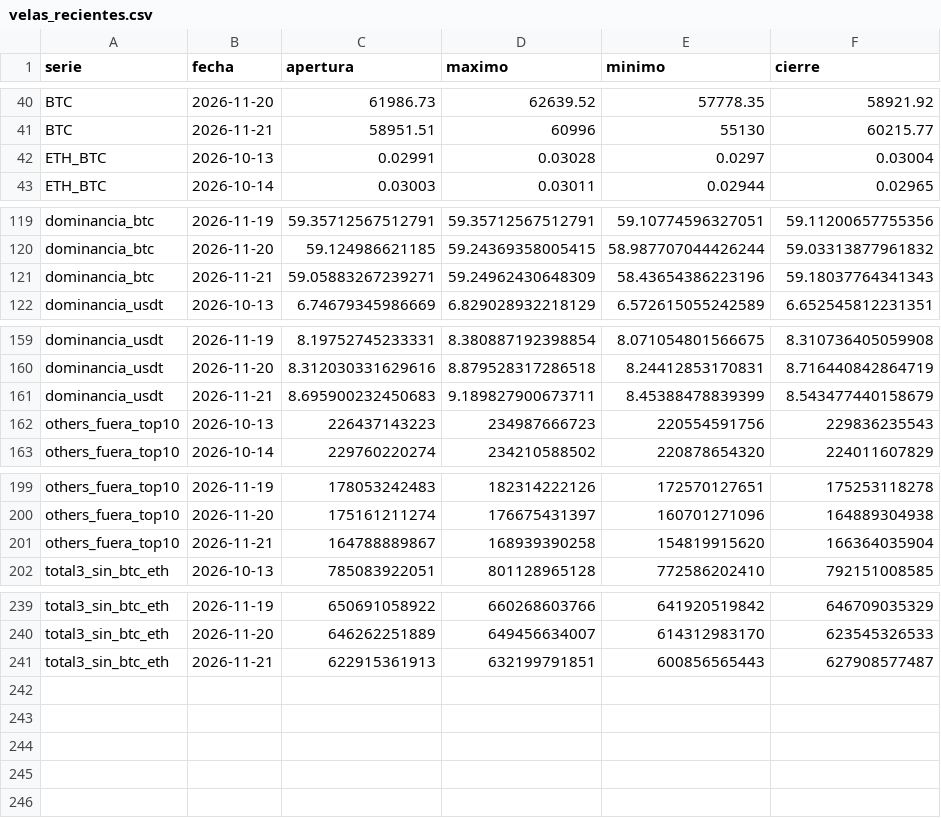
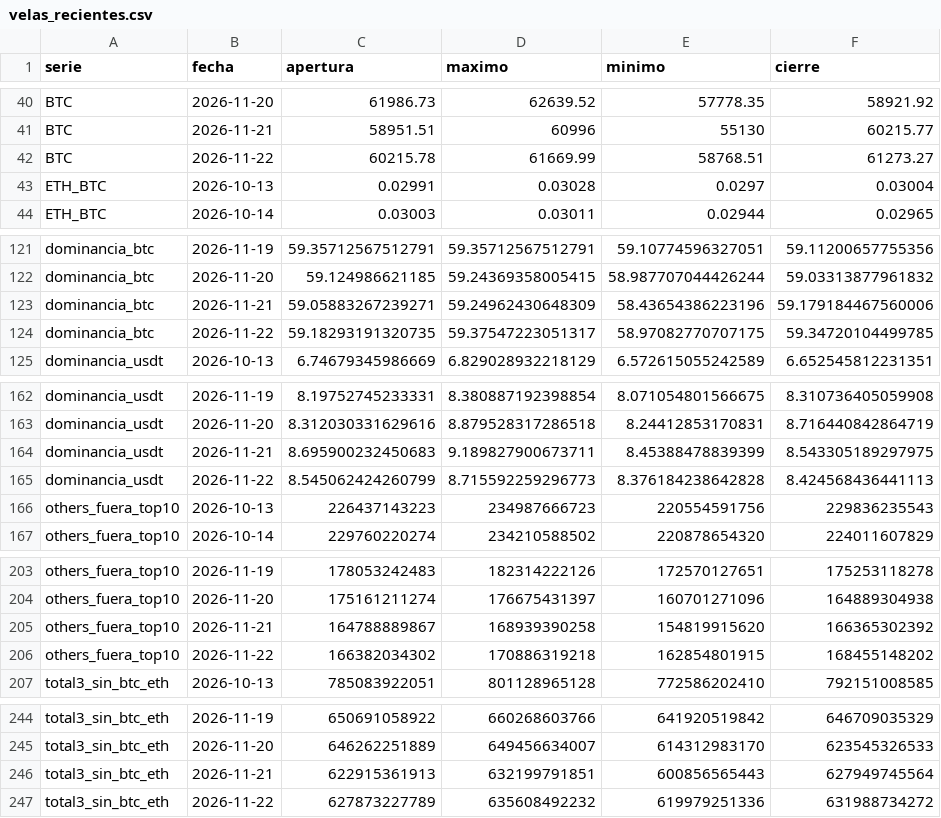
Before and after one commit to OSQUIR99/VELAS-BACKTEST, a CSV file: ESTUDIOS_DOMINANCIA/velas_recientes.csv, drawn as a sheet; only a part is shown, gaps mark what is left out; the diff covers the shown part only.

Commit message:
Dominancias: velas hasta 2026-11-22

```diff
--- a/ESTUDIOS_DOMINANCIA/velas_recientes.csv
+++ b/ESTUDIOS_DOMINANCIA/velas_recientes.csv
@@ -41,2 +41,3 @@ BTC,2026-11-20,61986.73,62639.52,57778.35,58921.92
 BTC,2026-11-21,58951.51,60996,55130,60215.77
+BTC,2026-11-22,60215.78,61669.99,58768.51,61273.27
 ETH_BTC,2026-10-13,0.02991,0.03028,0.0297,0.03004
@@ -120,3 +122,4 @@ dominancia_btc,2026-11-19,59.35712567512791,59.35712567512791,59.10774596327051,
 dominancia_btc,2026-11-20,59.124986621185,59.24369358005415,58.987707044426244,59.03313877961832
-dominancia_btc,2026-11-21,59.05883267239271,59.24962430648309,58.43654386223196,59.18037764341343
+dominancia_btc,2026-11-21,59.05883267239271,59.24962430648309,58.43654386223196,59.179184467560006
+dominancia_btc,2026-11-22,59.18293191320735,59.37547223051317,58.97082770707175,59.34720104499785
 dominancia_usdt,2026-10-13,6.74679345986669,6.829028932218129,6.572615055242589,6.652545812231351
@@ -160,3 +163,4 @@ dominancia_usdt,2026-11-19,8.19752745233331,8.380887192398854,8.071054801566675,
 dominancia_usdt,2026-11-20,8.312030331629616,8.879528317286518,8.24412853170831,8.716440842864719
-dominancia_usdt,2026-11-21,8.695900232450683,9.189827900673711,8.45388478839399,8.543477440158679
+dominancia_usdt,2026-11-21,8.695900232450683,9.189827900673711,8.45388478839399,8.543305189297975
+dominancia_usdt,2026-11-22,8.545062424260799,8.715592259296773,8.376184238642828,8.424568436441113
 others_fuera_top10,2026-10-13,226437143223,234987666723,220554591756,229836235543
@@ -200,3 +204,4 @@ others_fuera_top10,2026-11-19,178053242483,182314222126,172570127651,17525311827
 others_fuera_top10,2026-11-20,175161211274,176675431397,160701271096,164889304938
-others_fuera_top10,2026-11-21,164788889867,168939390258,154819915620,166364035904
+others_fuera_top10,2026-11-21,164788889867,168939390258,154819915620,166365302392
+others_fuera_top10,2026-11-22,166382034302,170886319218,162854801915,168455148202
 total3_sin_btc_eth,2026-10-13,785083922051,801128965128,772586202410,792151008585
@@ -240,2 +245,3 @@ total3_sin_btc_eth,2026-11-19,650691058922,660268603766,641920519842,64670903532
 total3_sin_btc_eth,2026-11-20,646262251889,649456634007,614312983170,623545326533
-total3_sin_btc_eth,2026-11-21,622915361913,632199791851,600856565443,627908577487
+total3_sin_btc_eth,2026-11-21,622915361913,632199791851,600856565443,627949745564
+total3_sin_btc_eth,2026-11-22,627873227789,635608492232,619979251336,631988734272
```
Also changed, not shown: 1 added row elsewhere in this file.
